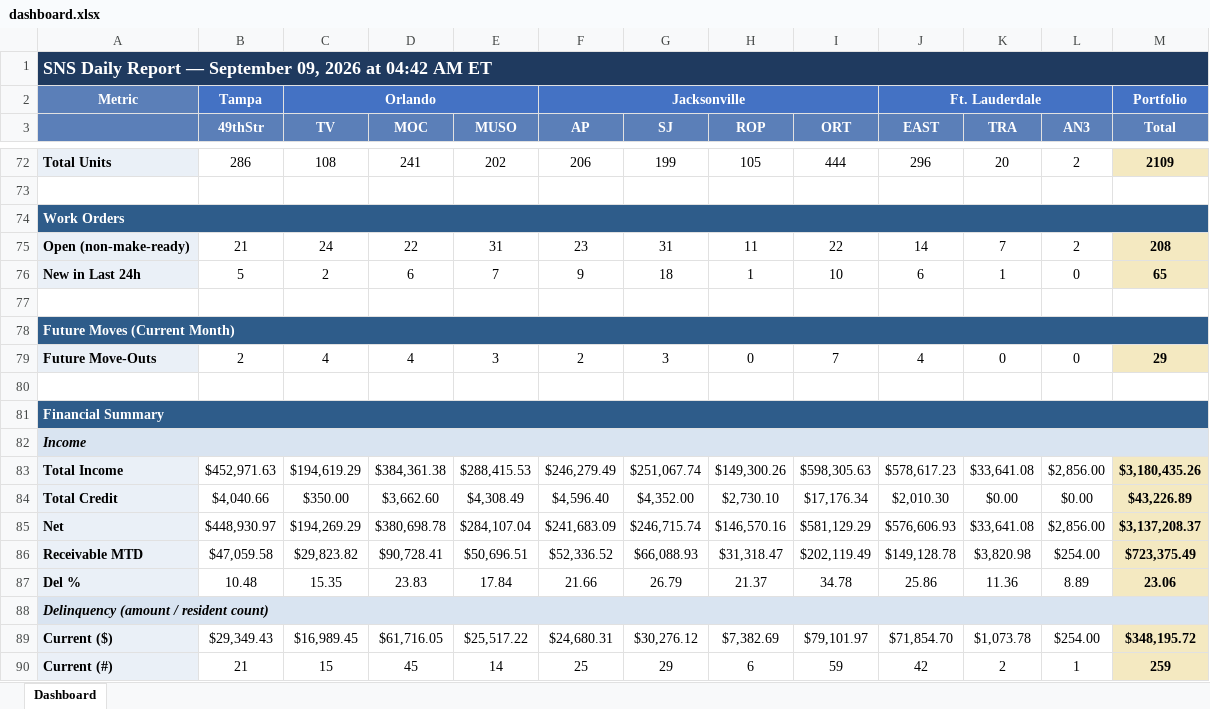
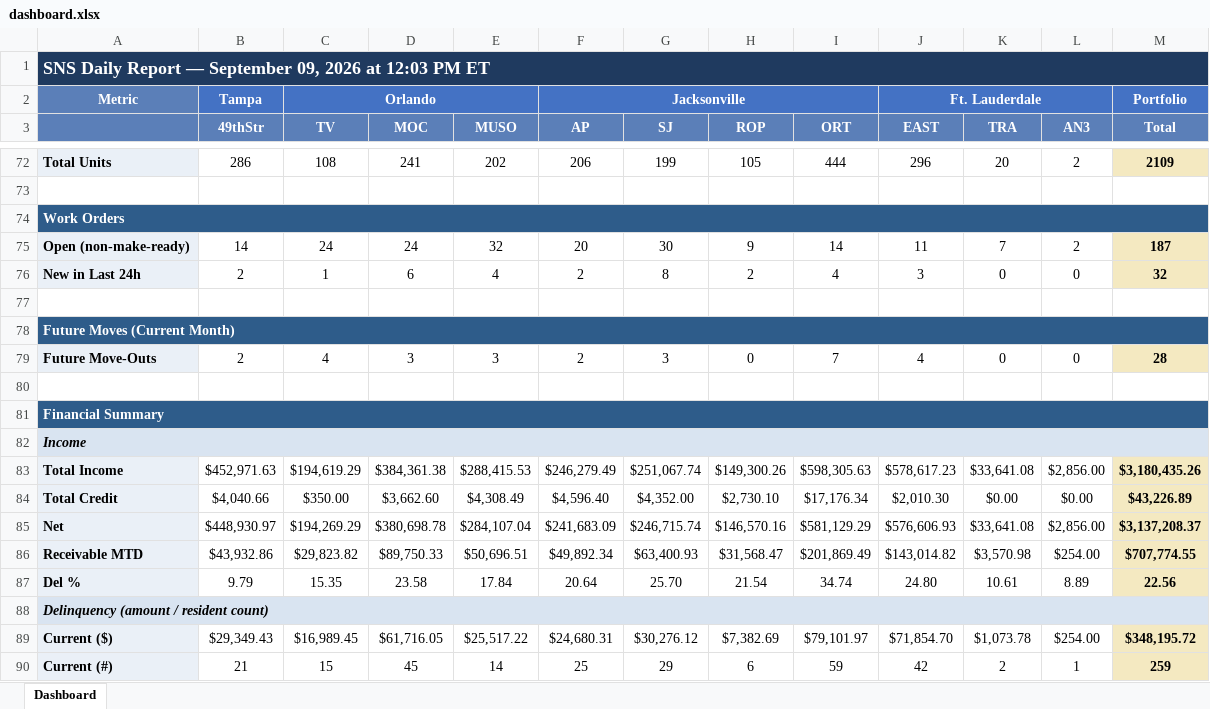
Before and after one commit to ymi-flowing/sns-daily-report, an Excel workbook: dashboard.xlsx, sheet Dashboard, drawn as a sheet; only a part is shown, gaps mark what is left out; values as stored, in another font and other column widths than the file's, no borders; removed rows and columns are numbered as before the commit, all else as after; the diff covers the shown part only; the diff names each change by its address in the sheet, - before the commit and + after, or states it on an @@ line.

```diff
--- a/dashboard.xlsx (sheet Dashboard)
+++ b/dashboard.xlsx (sheet Dashboard)
-A1: …2026 at 04:42 AM ET
+A1: …2026 at 12:03 PM ET
-B75 (49thStr): 21
+B75 (49thStr): 14
-D75 (MOC): 22
+D75 (MOC): 24
-E75 (MUSO): 31
+E75 (MUSO): 32
-F75 (AP): 23
+F75 (AP): 20
-G75 (SJ): 31
+G75 (SJ): 30
-H75 (ROP): 11
+H75 (ROP): 9
-I75 (ORT): 22
+I75 (ORT): 14
-J75 (EAST): 14
+J75 (EAST): 11
-M75 (Total): 208
+M75 (Total): 187
-row 76: New in Last 24h | 5 | 2 | 6 | 7 | 9 | 18 | 1 | 10 | 6 | 1 | 0 | 65
+row 76: New in Last 24h | 2 | 1 | 6 | 4 | 2 | 8 | 2 | 4 | 3 | 0 | 0 | 32
-D79 (MOC): 4
+D79 (MOC): 3
-M79 (Total): 29
+M79 (Total): 28
-B86 (49thStr): $47,059.58
+B86 (49thStr): $43,932.86
-D86 (MOC): $90,728.41
+D86 (MOC): $89,750.33
-F86 (AP): $52,336.52
+F86 (AP): $49,892.34
-G86 (SJ): $66,088.93
+G86 (SJ): $63,400.93
-H86 (ROP): $31,318.47
+H86 (ROP): $31,568.47
-I86 (ORT): $202,119.49
+I86 (ORT): $201,869.49
-J86 (EAST): $149,128.78
+J86 (EAST): $143,014.82
-K86 (TRA): $3,820.98
+K86 (TRA): $3,570.98
-M86 (Total): $723,375.49
+M86 (Total): $707,774.55
-B87 (49thStr): 10.48
+B87 (49thStr): 9.79
-D87 (MOC): 23.83
+D87 (MOC): 23.58
-F87 (AP): 21.66
+F87 (AP): 20.64
-G87 (SJ): 26.79
+G87 (SJ): 25.70
-H87 (ROP): 21.37
+H87 (ROP): 21.54
-I87 (ORT): 34.78
+I87 (ORT): 34.74
-J87 (EAST): 25.86
+J87 (EAST): 24.80
-K87 (TRA): 11.36
+K87 (TRA): 10.61
-M87 (Total): 23.06
+M87 (Total): 22.56
```
Also changed, not shown: 2 added rows, 2 removed rows and 38 edited cells elsewhere in this sheet, 1 other file.
